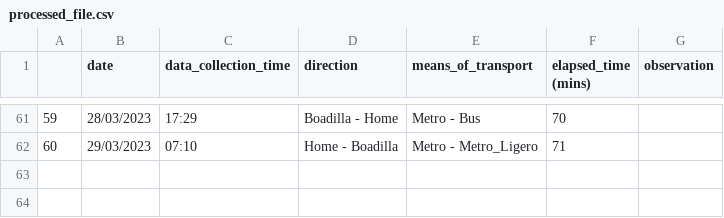
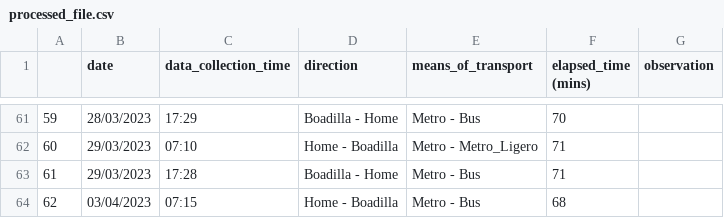
Before and after one commit to xBorja042/time_computer, a CSV file: input_files/processed_file.csv, drawn as a sheet; only a part is shown, gaps mark what is left out.

```diff
--- a/input_files/processed_file.csv
+++ b/input_files/processed_file.csv
@@ -62 +62,3 @@
 60|29/03/2023|07:10|Home - Boadilla|Metro - Metro_Ligero|71|
+61|29/03/2023|17:28|Boadilla - Home|Metro - Bus|71|
+62|03/04/2023|07:15|Home - Boadilla|Metro - Bus|68|
```
Also changed, not shown: input_files/historic_travels2.csv, 4 other files.
